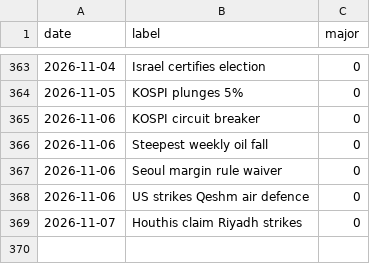
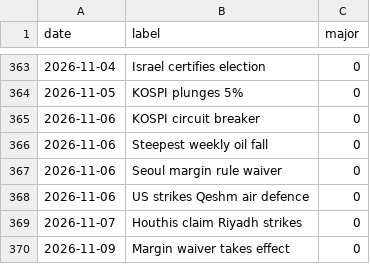
Before and after one commit to willsheo/middle-east-news, a CSV file: data/events.csv, drawn as a sheet; only a part is shown, gaps mark what is left out.

```diff
--- a/data/events.csv
+++ b/data/events.csv
@@ -369 +369,2 @@ date,label,major
 2026-11-07,Houthis claim Riyadh strikes,0
+2026-11-09,Margin waiver takes effect,0
```
Also changed, not shown: data/series.csv, 7 other files.
